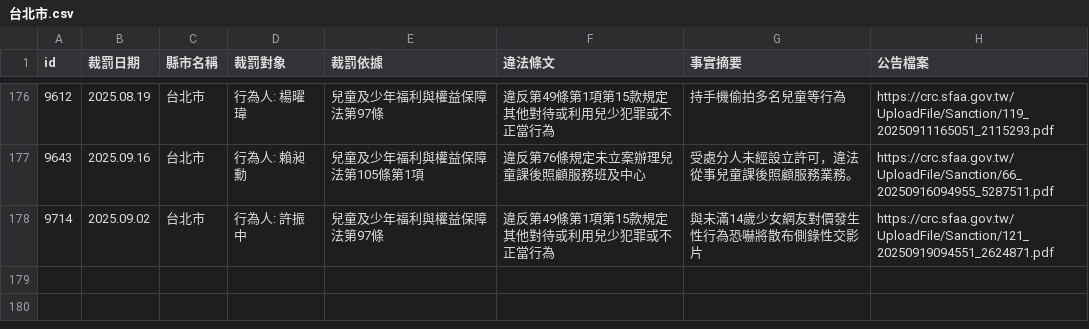
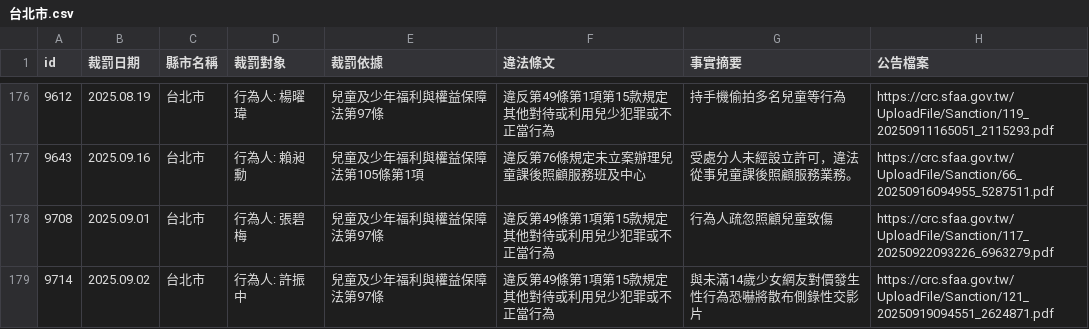
Before and after one commit to kiang/crc.sfaa.gov.tw, a CSV file: data/台北市.csv, drawn as a sheet; only a part is shown, gaps mark what is left out.

```diff
--- a/data/台北市.csv
+++ b/data/台北市.csv
@@ -181,2 +181,3 @@ id,裁罰日期,縣市名稱,裁罰對象,裁罰依據,違法條文,事實摘要
 9643,2025.09.16,台北市,"行為人: 賴昶勳",兒童及少年福利與權益保障法第105條第1項,違反第76條規定未立案辦理兒童課後照顧服務班及中心,受處分人未經設立許可，違法從事兒童課後照顧服務業務。,https://crc.sfaa.gov.tw/UploadFile/Sanction/66_20250916094955_5287511.pdf
+9708,2025.09.01,台北市,"行為人: 張碧梅",兒童及少年福利與權益保障法第97條,違反第49條第1項第15款規定其他對待或利用兒少犯罪或不正當行為,行為人疏忽照顧兒童致傷,https://crc.sfaa.gov.tw/UploadFile/Sanction/117_20250922093226_6963279.pdf
 9714,2025.09.02,台北市,"行為人: 許振中",兒童及少年福利與權益保障法第97條,違反第49條第1項第15款規定其他對待或利用兒少犯罪或不正當行為,與未滿14歲少女網友對價發生性行為恐嚇將散布側錄性交影片,https://crc.sfaa.gov.tw/UploadFile/Sanction/121_20250919094551_2624871.pdf
```
Also changed, not shown: data/高雄市.csv, 4 other files.
